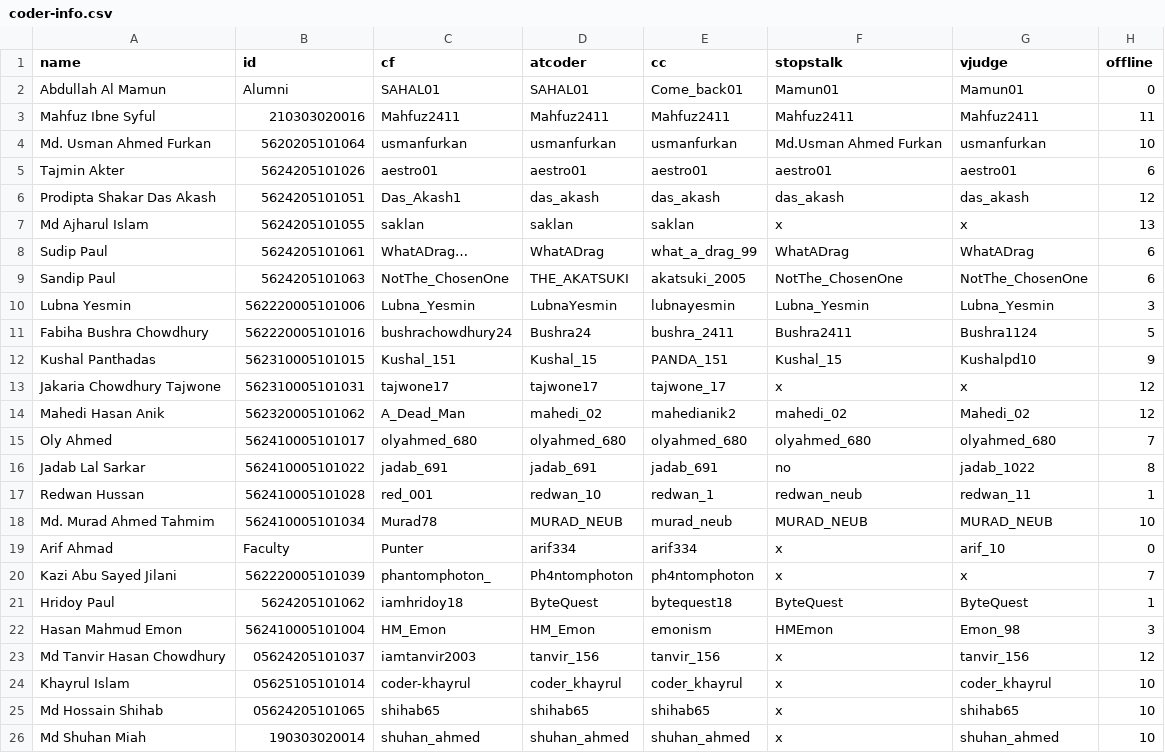
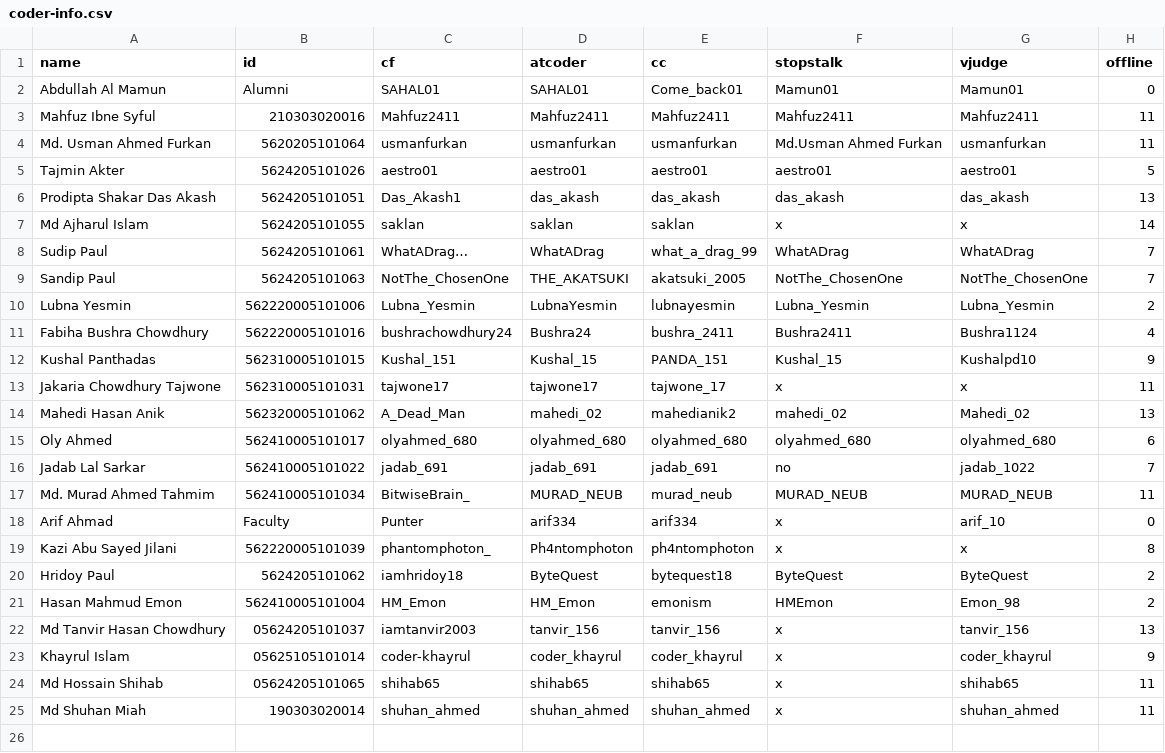
Before and after one commit to arif334/neub-cp-ranklist, a CSV file: data/coder-info.csv, drawn as a sheet.

Commit message:
Update coder-info.csv with new entries and scores

```diff
--- a/data/coder-info.csv
+++ b/data/coder-info.csv
@@ -3,24 +3,23 @@ Abdullah Al Mamun,Alumni,SAHAL01,SAHAL01,Come_back01,Mamun01,Mamun01,0
 Mahfuz Ibne Syful,210303020016,Mahfuz2411,Mahfuz2411,Mahfuz2411,Mahfuz2411,Mahfuz2411,11
-Md. Usman Ahmed Furkan,5620205101064,usmanfurkan,usmanfurkan ,usmanfurkan,Md.Usman Ahmed Furkan ,usmanfurkan,10
-Tajmin Akter,5624205101026,aestro01,aestro01,aestro01,aestro01,aestro01,6
-Prodipta Shakar Das Akash,5624205101051,Das_Akash1,das_akash,das_akash,das_akash, das_akash,12
-Md Ajharul Islam,5624205101055,saklan,saklan,saklan,x,x,13
-Sudip Paul,5624205101061,WhatADrag…,WhatADrag ,what_a_drag_99,WhatADrag,WhatADrag,6
-Sandip Paul,5624205101063,NotThe_ChosenOne,THE_AKATSUKI,akatsuki_2005,NotThe_ChosenOne,NotThe_ChosenOne,6
-Lubna Yesmin,562220005101006,Lubna_Yesmin,LubnaYesmin,lubnayesmin,Lubna_Yesmin,Lubna_Yesmin,3
-Fabiha Bushra Chowdhury,562220005101016,bushrachowdhury24,Bushra24,bushra_2411,Bushra2411,Bushra1124,5
+Md. Usman Ahmed Furkan,5620205101064,usmanfurkan,usmanfurkan ,usmanfurkan,Md.Usman Ahmed Furkan ,usmanfurkan,11
+Tajmin Akter,5624205101026,aestro01,aestro01,aestro01,aestro01,aestro01,5
+Prodipta Shakar Das Akash,5624205101051,Das_Akash1,das_akash,das_akash,das_akash, das_akash,13
+Md Ajharul Islam,5624205101055,saklan,saklan,saklan,x,x,14
+Sudip Paul,5624205101061,WhatADrag…,WhatADrag ,what_a_drag_99,WhatADrag,WhatADrag,7
+Sandip Paul,5624205101063,NotThe_ChosenOne,THE_AKATSUKI,akatsuki_2005,NotThe_ChosenOne,NotThe_ChosenOne,7
+Lubna Yesmin,562220005101006,Lubna_Yesmin,LubnaYesmin,lubnayesmin,Lubna_Yesmin,Lubna_Yesmin,2
+Fabiha Bushra Chowdhury,562220005101016,bushrachowdhury24,Bushra24,bushra_2411,Bushra2411,Bushra1124,4
 Kushal Panthadas,562310005101015,Kushal_151,Kushal_15,PANDA_151,Kushal_15,Kushalpd10,9
-Jakaria Chowdhury Tajwone,562310005101031,tajwone17,tajwone17,tajwone_17,x,x,12
-Mahedi Hasan Anik,562320005101062,A_Dead_Man,mahedi_02,mahedianik2,mahedi_02,Mahedi_02,12
-Oly Ahmed,562410005101017,olyahmed_680,olyahmed_680,olyahmed_680,olyahmed_680,olyahmed_680,7
-Jadab Lal Sarkar,562410005101022,jadab_691,jadab_691,jadab_691,no,jadab_1022,8
-Redwan Hussan ,562410005101028,red_001,redwan_10,redwan_1,redwan_neub,redwan_11,1
-Md. Murad Ahmed Tahmim,562410005101034,Murad78,MURAD_NEUB,murad_neub,MURAD_NEUB,MURAD_NEUB,10
+Jakaria Chowdhury Tajwone,562310005101031,tajwone17,tajwone17,tajwone_17,x,x,11
+Mahedi Hasan Anik,562320005101062,A_Dead_Man,mahedi_02,mahedianik2,mahedi_02,Mahedi_02,13
+Oly Ahmed,562410005101017,olyahmed_680,olyahmed_680,olyahmed_680,olyahmed_680,olyahmed_680,6
+Jadab Lal Sarkar,562410005101022,jadab_691,jadab_691,jadab_691,no,jadab_1022,7
+Md. Murad Ahmed Tahmim,562410005101034,BitwiseBrain_,MURAD_NEUB,murad_neub,MURAD_NEUB,MURAD_NEUB,11
 Arif Ahmad,Faculty,Punter,arif334,arif334,x,arif_10,0
-Kazi Abu Sayed Jilani,562220005101039,phantomphoton_,Ph4ntomphoton,ph4ntomphoton,x,x,7
-Hridoy Paul,5624205101062,iamhridoy18,ByteQuest,bytequest18,ByteQuest,ByteQuest,1
-Hasan Mahmud Emon,562410005101004,HM_Emon,HM_Emon,emonism,HMEmon,Emon_98,3
-Md Tanvir Hasan Chowdhury,05624205101037,iamtanvir2003,tanvir_156,tanvir_156,x,tanvir_156,12
-Khayrul Islam,05625105101014,coder-khayrul,coder_khayrul,coder_khayrul,x,coder_khayrul,10
-Md Hossain Shihab,05624205101065,shihab65,shihab65,shihab65,x,shihab65,10
-Md Shuhan Miah,190303020014,shuhan_ahmed,shuhan_ahmed,shuhan_ahmed,x,shuhan_ahmed,10
+Kazi Abu Sayed Jilani,562220005101039,phantomphoton_,Ph4ntomphoton,ph4ntomphoton,x,x,8
+Hridoy Paul,5624205101062,iamhridoy18,ByteQuest,bytequest18,ByteQuest,ByteQuest,2
+Hasan Mahmud Emon,562410005101004,HM_Emon,HM_Emon,emonism,HMEmon,Emon_98,2
+Md Tanvir Hasan Chowdhury,05624205101037,iamtanvir2003,tanvir_156,tanvir_156,x,tanvir_156,13
+Khayrul Islam,05625105101014,coder-khayrul,coder_khayrul,coder_khayrul,x,coder_khayrul,9
+Md Hossain Shihab,05624205101065,shihab65,shihab65,shihab65,x,shihab65,11
+Md Shuhan Miah,190303020014,shuhan_ahmed,shuhan_ahmed,shuhan_ahmed,x,shuhan_ahmed,11
```
